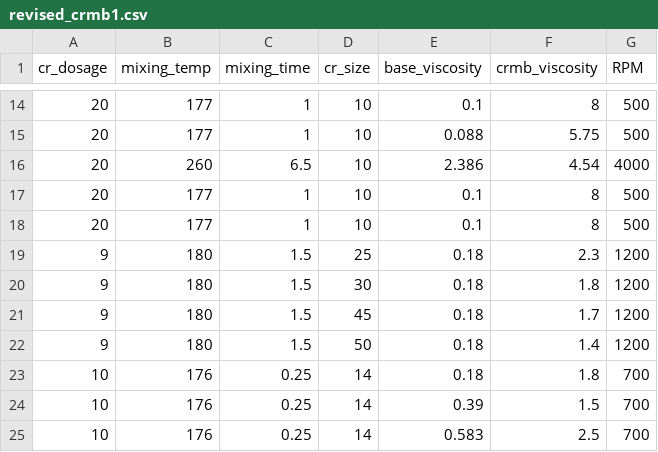
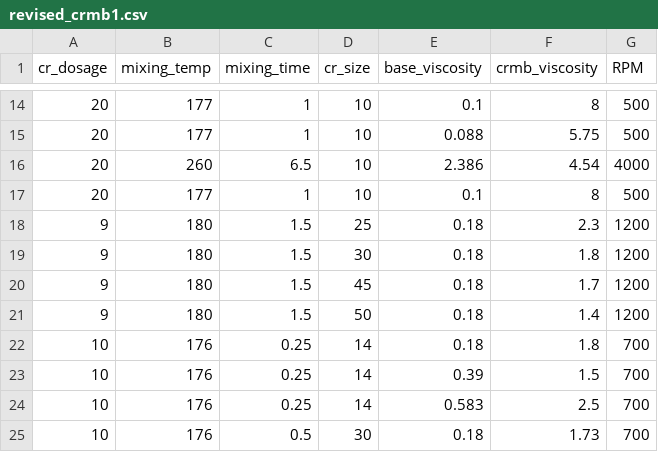
Before and after one commit to sourabh00809/CRMB-Viscosity_predict, a CSV file: revised_crmb1.csv, drawn as a sheet; only a part is shown, gaps mark what is left out; the shorter side is filled out with more unchanged rows.

Commit message:
Update revised_crmb1.csv

```diff
--- a/revised_crmb1.csv
+++ b/revised_crmb1.csv
@@ -17,3 +17,2 @@ cr_dosage,mixing_temp,mixing_time,cr_size,base_viscosity,crmb_viscosity,RPM
 20,177,1,10,0.1,8,500
-20,177,1,10,0.1,8,500
 9,180,1.5,25,0.18,2.3,1200
```
